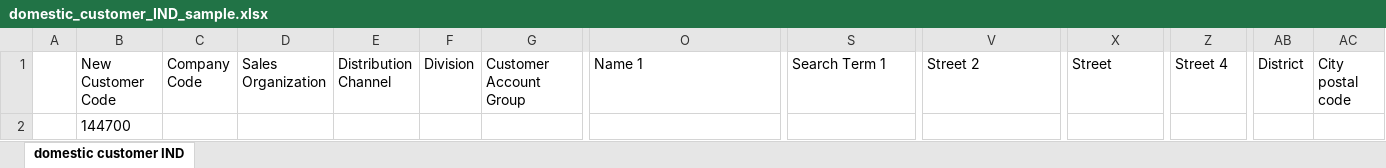
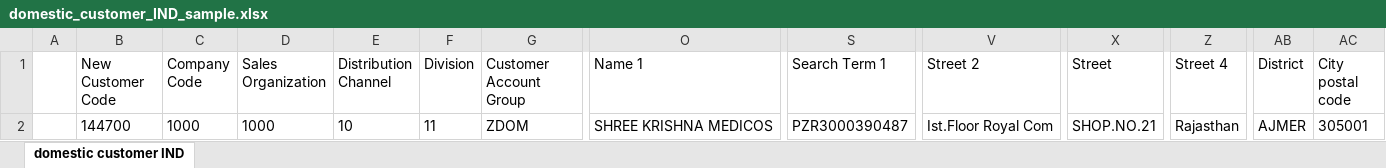
Before and after one commit to vaibhavdiligent/ONGC-CST-Purchase-Date-Sharing-, an Excel workbook: domestic_customer_IND_sample.xlsx, sheet domestic customer IND, drawn as a sheet; only a part is shown, gaps mark what is left out; values as stored, in another font and other column widths than the file's, no borders; removed rows and columns are numbered as before the commit, all else as after; rows hold the shown columns only; the diff names each change by its address in the sheet, - before the commit and + after, or states it on an @@ line.

```diff
--- a/domestic_customer_IND_sample.xlsx (sheet domestic customer IND)
+++ b/domestic_customer_IND_sample.xlsx (sheet domestic customer IND)
-row 2:  | 144700
+row 2:  | 144700 | 1000 | 1000 | 10 | 11 | ZDOM | SHREE KRISHNA MEDICOS | PZR3000390487 | Ist.Floor Royal Com | SHOP.NO.21 | Rajasthan | AJMER | 305001
```
Also changed, not shown: 1 other file.
